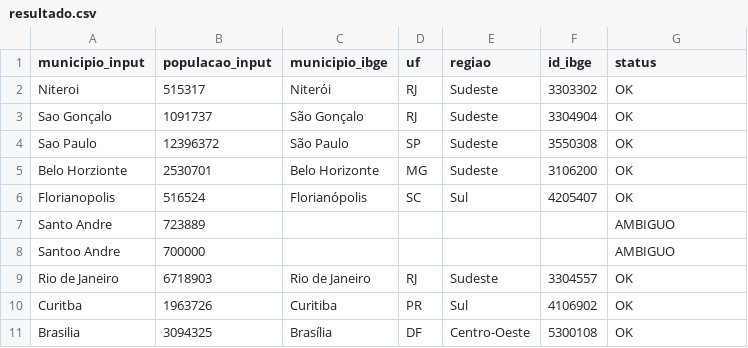
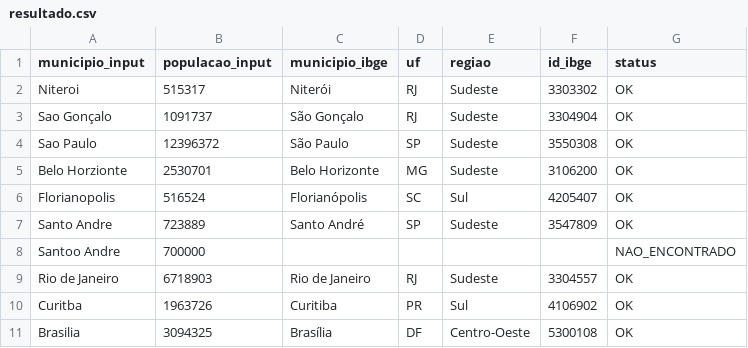
Before and after one commit to adrianoads910-max/NASAJON-IBGE-Desafio, a CSV file: resultado.csv, drawn as a sheet.

Commit message:
fix data teste

```diff
--- a/resultado.csv
+++ b/resultado.csv
@@ -6,4 +6,4 @@ Belo Horzionte,2530701,Belo Horizonte,MG,Sudeste,3106200,OK
 Florianopolis,516524,Florianópolis,SC,Sul,4205407,OK
-Santo Andre,723889,,,,,AMBIGUO
-Santoo Andre,700000,,,,,AMBIGUO
+Santo Andre,723889,Santo André,SP,Sudeste,3547809,OK
+Santoo Andre,700000,,,,,NAO_ENCONTRADO
 Rio de Janeiro,6718903,Rio de Janeiro,RJ,Sudeste,3304557,OK
```
Also changed, not shown: 1 other file.
